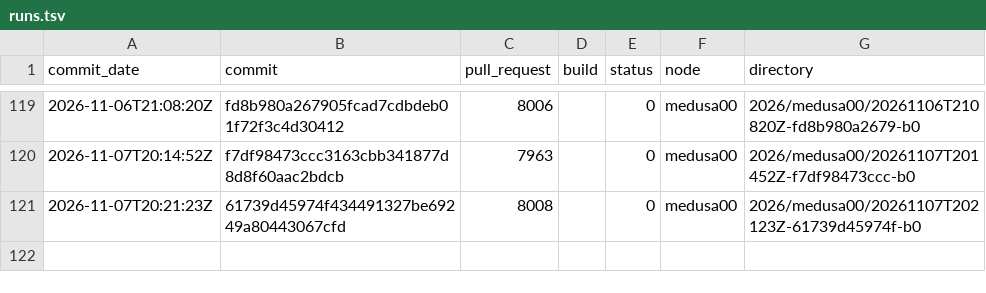
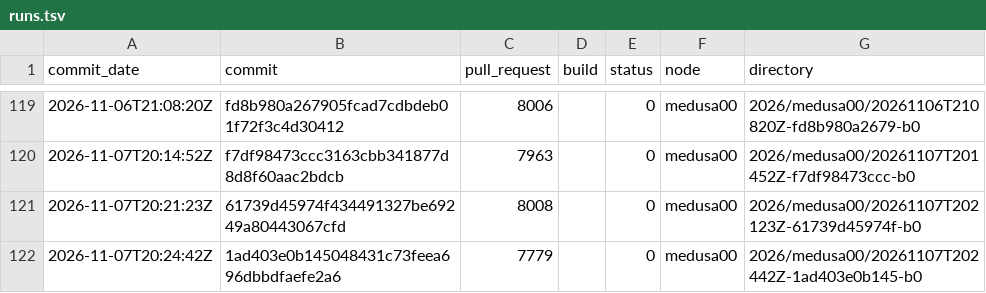
Before and after one commit to TheHPXProject/hpx-performance, a TSV file: runs.tsv, drawn as a sheet; only a part is shown, gaps mark what is left out; the diff names each change by its address in the sheet, - before the commit and + after, or states it on an @@ line.

```diff
--- a/runs.tsv
+++ b/runs.tsv
+row 122: 2026-11-07T20:24:42Z | 1ad403e0b145048431c73feea696dbbdfaefe2a6 | 7779 |  | 0 | medusa00 | 2026/medusa00/20261107T202442Z-1ad403e0b145-b0
```
Also changed, not shown: 28 other files.
